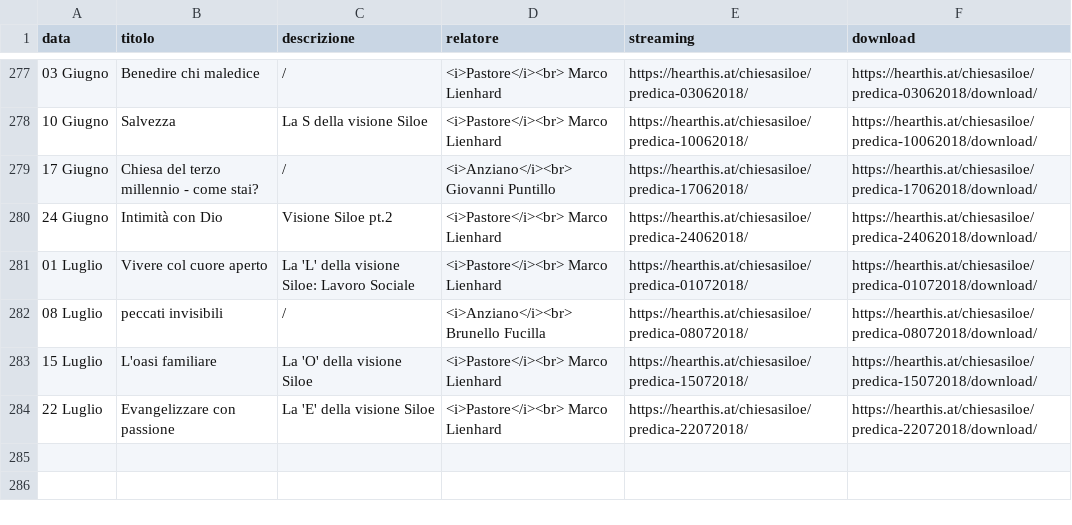
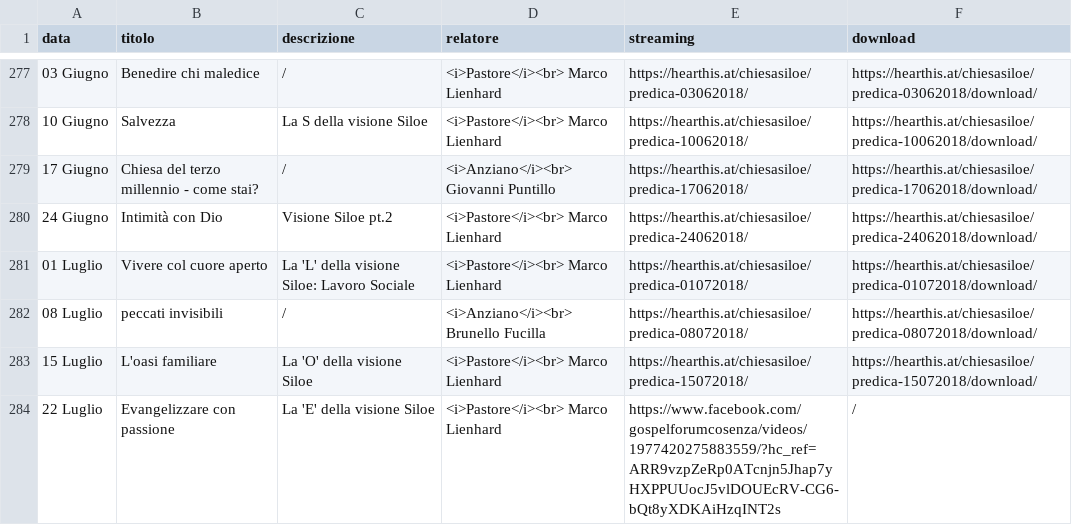
Before and after one commit to ChiesaSiloe/chiesasiloe.github.io, a CSV file: _data/sermons.csv, drawn as a sheet; only a part is shown, gaps mark what is left out.

Commit message:
dawgda

```diff
--- a/_data/sermons.csv
+++ b/_data/sermons.csv
@@ -283,2 +283,2 @@ data,titolo,descrizione,relatore,streaming,download
 15 Luglio,L'oasi familiare,La 'O' della visione Siloe,<i>Pastore</i><br> Marco Lienhard,https://hearthis.at/chiesasiloe/predica-15072018/,https://hearthis.at/chiesasiloe/predica-15072018/download/
-22 Luglio,Evangelizzare con passione,La 'E' della visione Siloe,<i>Pastore</i><br> Marco Lienhard,https://hearthis.at/chiesasiloe/predica-22072018/,https://hearthis.at/chiesasiloe/predica-22072018/download/
+22 Luglio,Evangelizzare con passione,La 'E' della visione Siloe,<i>Pastore</i><br> Marco Lienhard,https://www.facebook.com/gospelforumcosenza/videos/1977420275883559/?hc_ref=ARR9vzpZeRp0ATcnjn5Jhap7yHXPPUUocJ5vlDOUEcRV-CG6-bQt8yXDKAiHzqINT2s,/
```
